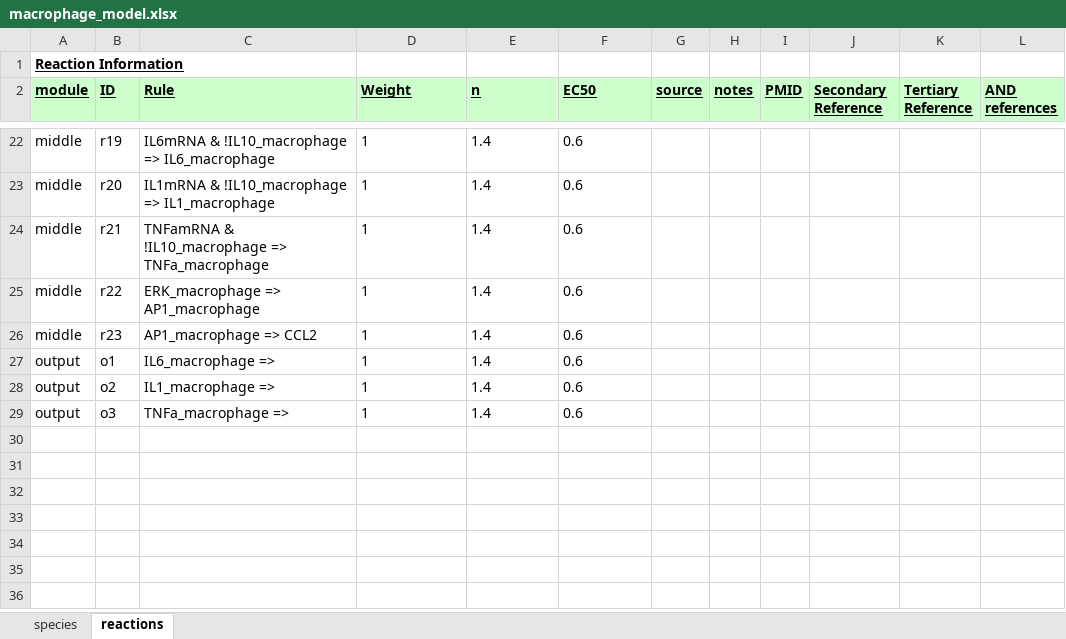
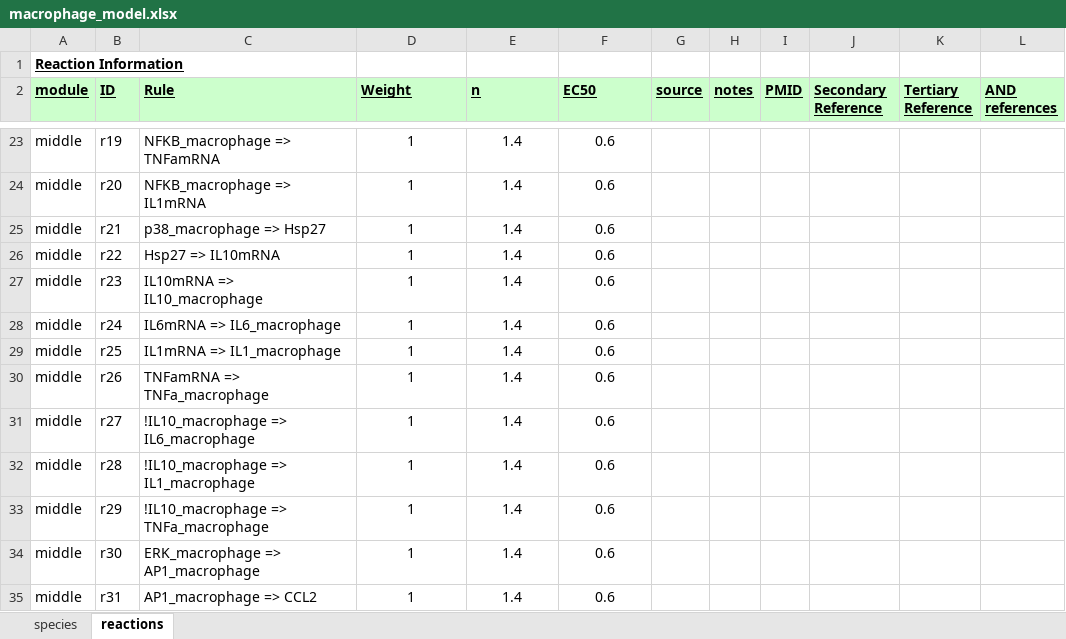
Before and after one commit to mihirsamdarshi/Cardiac-Macrophage-Modeling, an Excel workbook: macrophage_model.xlsx, sheet reactions, drawn as a sheet; only a part is shown, gaps mark what is left out; values as stored, in another font and other column widths than the file's, no borders; addresses are those after the commit; the diff covers the shown part only; the diff names each change by its address in the sheet, - before the commit and + after, or states it on an @@ line.

```diff
--- a/macrophage_model.xlsx (sheet reactions)
+++ b/macrophage_model.xlsx (sheet reactions)
-C23 (Rule): IL6mRNA & !IL10_macrophage => IL6_macrophage
+C23 (Rule): NFKB_macrophage => TNFamRNA
-D23:F29 alignment: left
+D23:F29 alignment: center
-C24 (Rule): IL1mRNA & !IL10_macrophage => IL1_macrophage
+C24 (Rule): NFKB_macrophage => IL1mRNA
-C25 (Rule): TNFamRNA & !IL10_macrophage => TNFa_macrophage
+C25 (Rule): p38_macrophage => Hsp27
-C26 (Rule): ERK_macrophage => AP1_macrophage
+C26 (Rule): Hsp27 => IL10mRNA
-C27 (Rule): AP1_macrophage => CCL2
+C27 (Rule): IL10mRNA => IL10_macrophage
-A28:A29 (module): output
+A28:A29 (module): middle
-B28 (ID): o1
+B28 (ID): r24
-C28 (Rule): IL6_macrophage =>
+C28 (Rule): IL6mRNA => IL6_macrophage
-B29 (ID): o2
+B29 (ID): r25
-C29 (Rule): IL1_macrophage =>
+C29 (Rule): IL1mRNA => IL1_macrophage
+row 30: middle | r26 | TNFamRNA => TNFa_macrophage | 1 | 1.4 | 0.6
+row 31: middle | r27 | !IL10_macrophage => IL6_macrophage | 1 | 1.4 | 0.6
+row 32: middle | r28 | !IL10_macrophage => IL1_macrophage | 1 | 1.4 | 0.6
+row 33: middle | r29 | !IL10_macrophage => TNFa_macrophage | 1 | 1.4 | 0.6
+row 34: middle | r30 | ERK_macrophage => AP1_macrophage | 1 | 1.4 | 0.6
-A35 (module): output
+A35 (module): middle
-B35 (ID): o3
+B35 (ID): r31
-C35 (Rule): TNFa_macrophage =>
+C35 (Rule): AP1_macrophage => CCL2
-D35:F35 alignment: left
+D35:F35 alignment: center
```
Also changed, not shown: 1 added row, 30 edited cells and cell formats elsewhere in this sheet, sheet species, macrophage_model_no_inhibition.xlsx, 1 other file.
